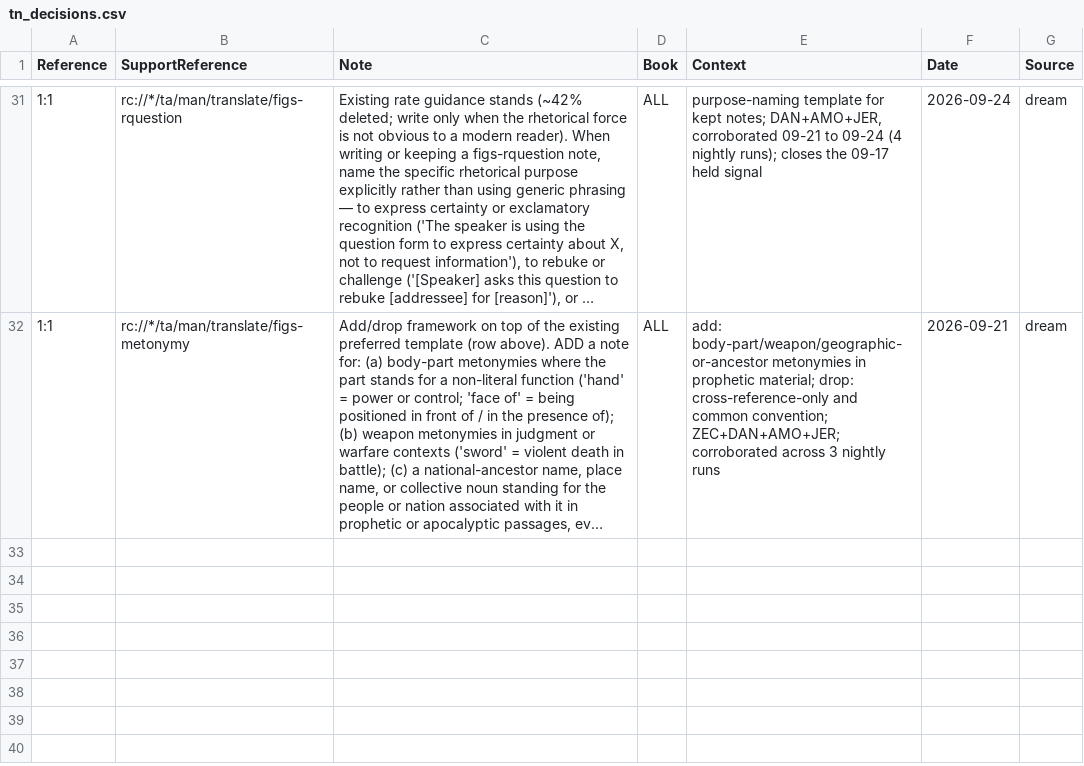
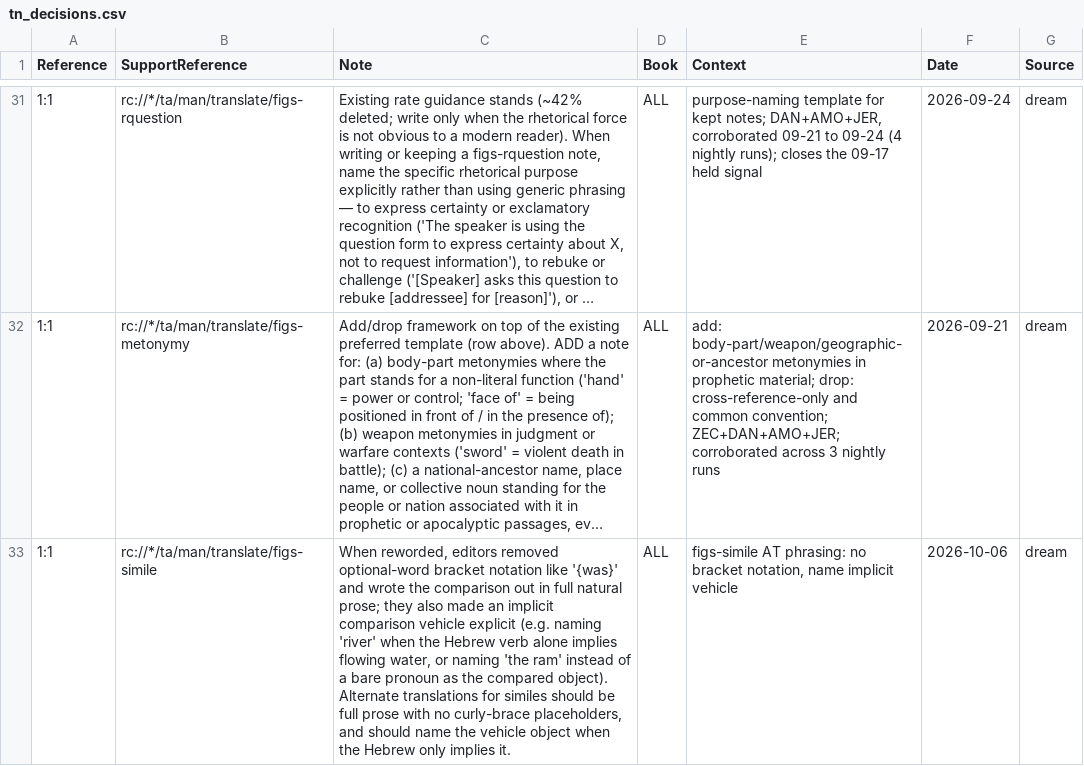
Before and after one commit to unfoldingWord/bp-assistant-skills, a CSV file: data/quick-ref/tn_decisions.csv, drawn as a sheet; only a part is shown, gaps mark what is left out; long unchanged cells end in …; the diff names each change by its address in the sheet, - before the commit and + after, or states it on an @@ line.

Commit message:
chore(dream): consolidate editor feedback (20261006T134558Z)
Checked all 35 selected clusters against data/dream-journal/journal.jsonl (14 entries, runs 2026-09-01 through 2026-09-25) before proposing anything. Nearly every cluster here is a re-observation of signals already shipped (e.g. figs-metonymy/figs-explicit/figs-doublet/figs-ellipsis/figs-rquestion 'added', grammar-connect-logic-result/-goal/-contrast 'quote-changed' merged into one row, translate-names/figs-idiom/figs-activepassive 'reworded', writing-pronouns 'added'/'dropped', translate-symaction 'added', issue_decisions figs-idiom/figs-metonymy/figs-possession 'dropped') or already held pending corroboration (figs-metaphor 'dropped', writing-pronouns 'reworded', figs-activepassive 'quote-changed', translate-names 'dropped', figs-idiom 'quote-changed'). Re-proposing these would just add to the nightly-duplication problem the consolidation history already documents (PRs #185, #210, #212 collapsed ~100 duplicate nightly proposals into ~20 real changes). The one genuinely new, uncovered signal is figs-simile|reworded (11 instances, 2 editors — justplainjane47, christopherrsmith — across DAN+JER): editors reworded existing figs-simile ATs to drop curly-brace optional-word notation (e.g. '{was}') in favor of full natural prose, and to name an implicit comparison vehicle explicitly (e.g. adding 'like a river' when the Hebrew verb alone implies flowing water). tn_decisions.csv already has a figs-simile template row (2026-07-02), so this strengthens it rather than adding a duplicate. Also re-flagging the long-standing figs-activepassive 'never drop' mandate vs. sustained editor drops, since tonight's data (35 fresh 'dropped' + 19 'quote-changed' instances, same two editors, same two books) reinforces an already-open, still-unresolved contradiction.

Review-gated draft — human merges.

```diff
--- a/data/quick-ref/tn_decisions.csv
+++ b/data/quick-ref/tn_decisions.csv
+row 33: 1:1 | rc://*/ta/man/translate/figs-simile | When reworded, editors removed optional-word bracket notation like '{was}' and wrote the comparison out in full natural prose; they also made an implicit comparison vehicle explicit (e.g. naming 'river' when the Hebrew verb alone implies flowing water, or naming 'the ram' instead of a bare pronoun as the compared object). Alternate translations for similes should be full prose with no curly-brace placeholders, and should name the vehicle object when the Hebrew only implies it. | ALL | figs-simile AT phrasing: no bracket notation, name implicit vehicle | 2026-10-06 | dream
```
Also changed, not shown: 1 other file.
